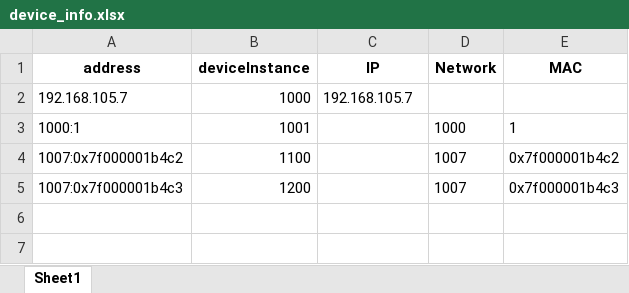
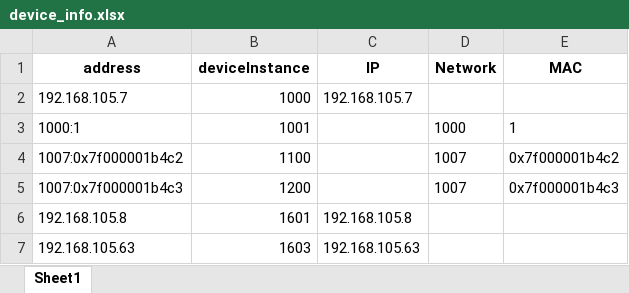
Before and after one commit to mikeshen7/bacnet_test, an Excel workbook: device_info.xlsx, sheet Sheet1, drawn as a sheet; values as stored, in another font and other column widths than the file's, no borders; the diff names each change by its address in the sheet, - before the commit and + after, or states it on an @@ line.

```diff
--- a/device_info.xlsx (sheet Sheet1)
+++ b/device_info.xlsx (sheet Sheet1)
+row 6: 192.168.105.8 | 1601 | 192.168.105.8
+row 7: 192.168.105.63 | 1603 | 192.168.105.63
```
Also changed, not shown: av_values.xlsx, bv_values.xlsx, 4 other files.
